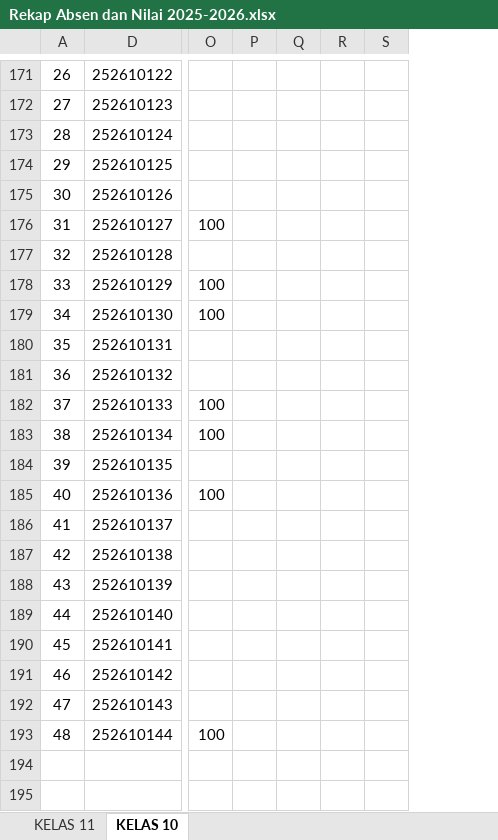
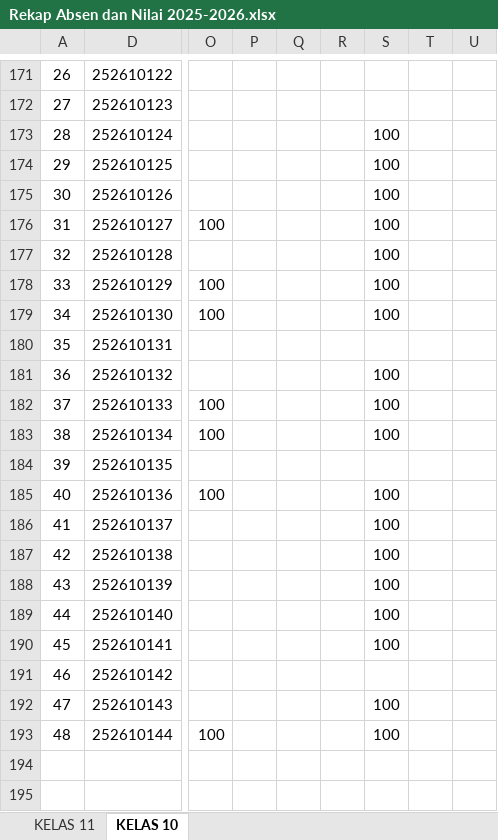
Before and after one commit to natedekaka/proses-belajar-2025-2026, an Excel workbook: Rekap Absen dan Nilai 2025-2026.xlsx, sheet KELAS 10, drawn as a sheet; only a part is shown, gaps mark what is left out; values as stored, in another font and other column widths than the file's, no borders; charts and pictures and conditional formats not drawn; removed rows and columns are numbered as before the commit, all else as after; the diff covers the shown part only; the diff names each change by its address in the sheet, - before the commit and + after, or states it on an @@ line.

```diff
--- a/Rekap Absen dan Nilai 2025-2026.xlsx (sheet KELAS 10)
+++ b/Rekap Absen dan Nilai 2025-2026.xlsx (sheet KELAS 10)
-column Q, empty
+column Q, empty
+column T, empty
+column U, empty
-S173:S179: (empty)
+S173:S179: 100
-S181:S183: (empty)
+S181:S183: 100
-S185:S190: (empty)
+S185:S190: 100
-S192:S193: (empty)
+S192:S193: 100
```
Also changed, not shown: 25 edited cells and cell formats elsewhere in this sheet, sheet KELAS 11, charts or pictures, 18 other files.
